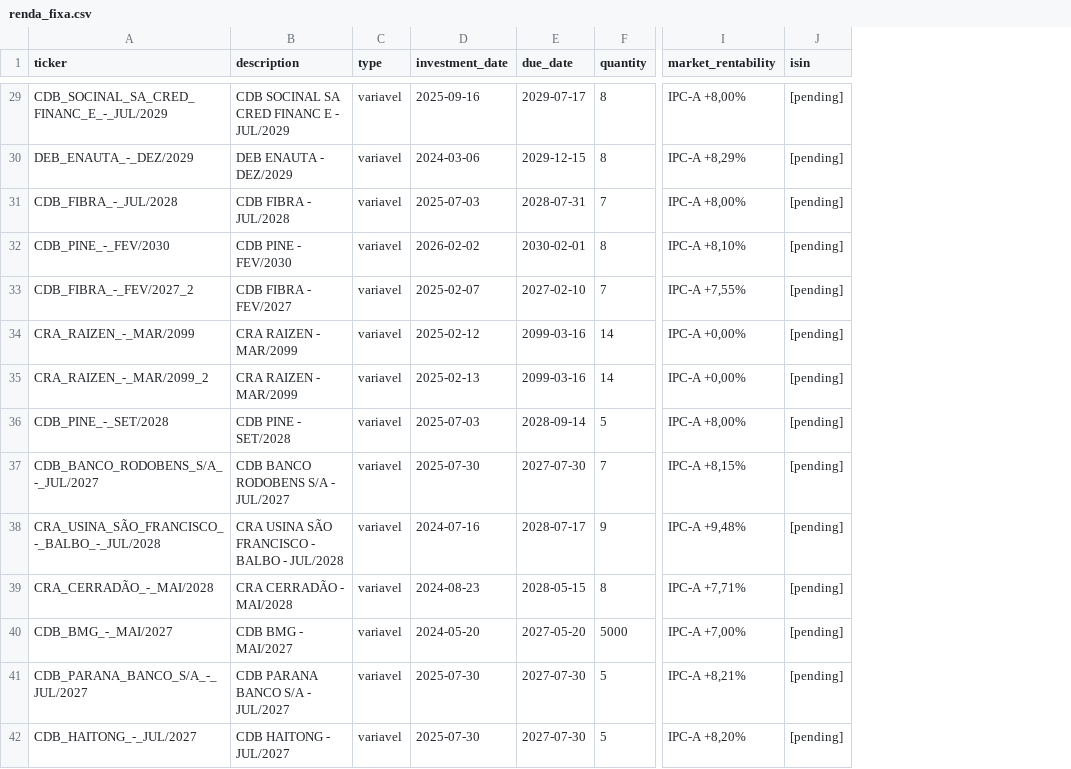
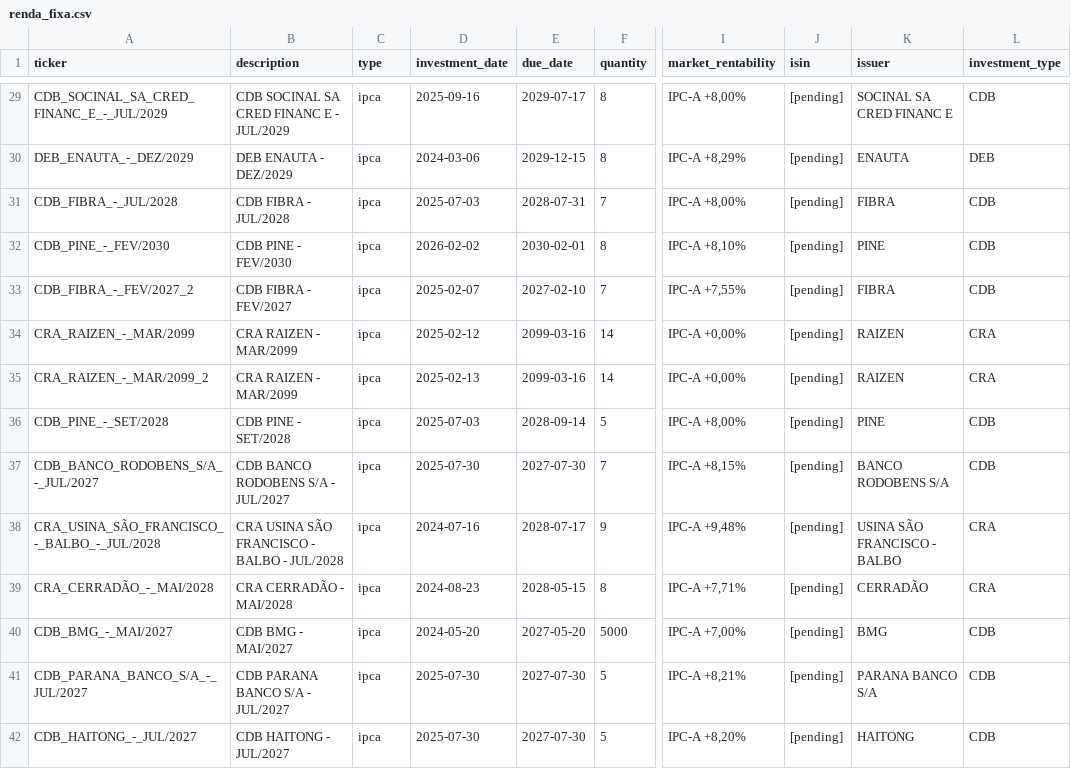
Before and after one commit to mtuliomk/agent-finance, a CSV file: state/positions/renda_fixa.csv, drawn as a sheet; only a part is shown, gaps mark what is left out; the diff covers the shown part only; the diff names each change by its address in the sheet, - before the commit and + after, or states it on an @@ line.

```diff
--- a/state/positions/renda_fixa.csv
+++ b/state/positions/renda_fixa.csv
+column K (issuer), rows 29-42: SOCINAL SA CRED FINANC E | ENAUTA | FIBRA | PINE | FIBRA | RAIZEN | RAIZEN | PINE | BANCO RODOBENS S/A | USINA SÃO FRANCISCO - BALBO | CERRADÃO | BMG | PARANA BANCO S/A | HAITONG
+column L (investment_type), rows 29-42: CDB | DEB | CDB | CDB | CDB | CRA | CRA | CDB | CDB | CRA | CRA | CDB | CDB | CDB
-C29:C42 (type): variavel
+C29:C42 (type): ipca
```
Also changed, not shown: 160 edited cells elsewhere in this file, 6 other files.
